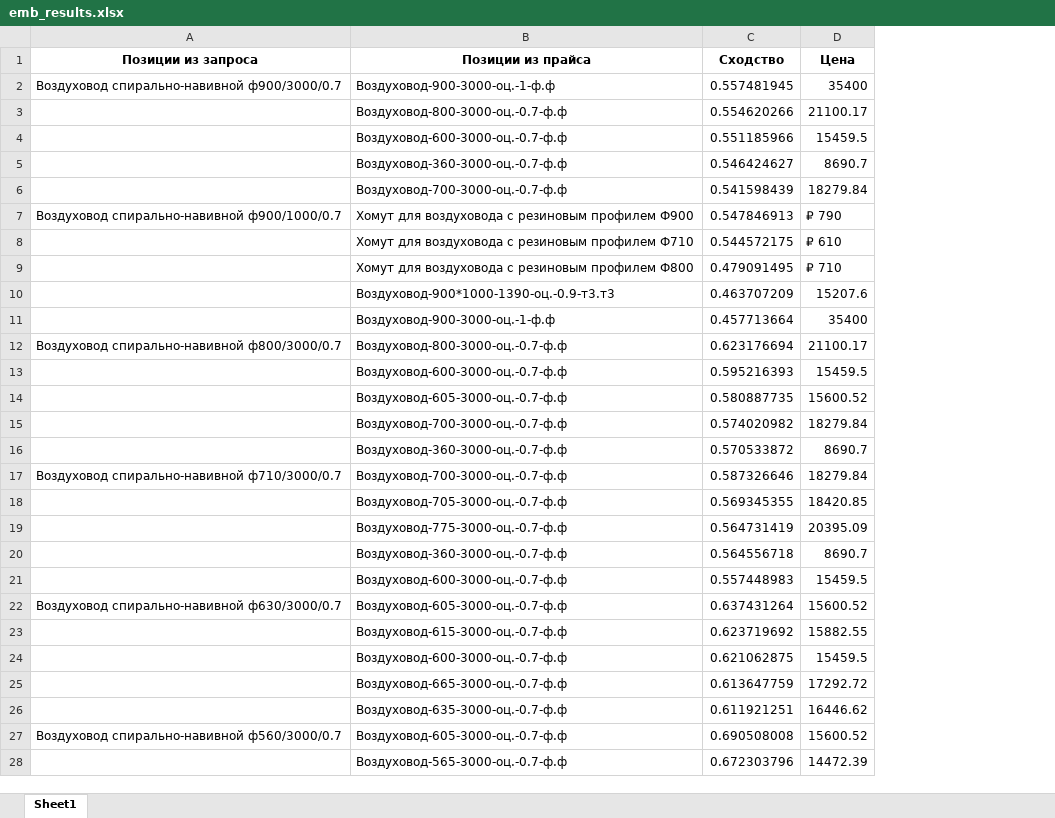
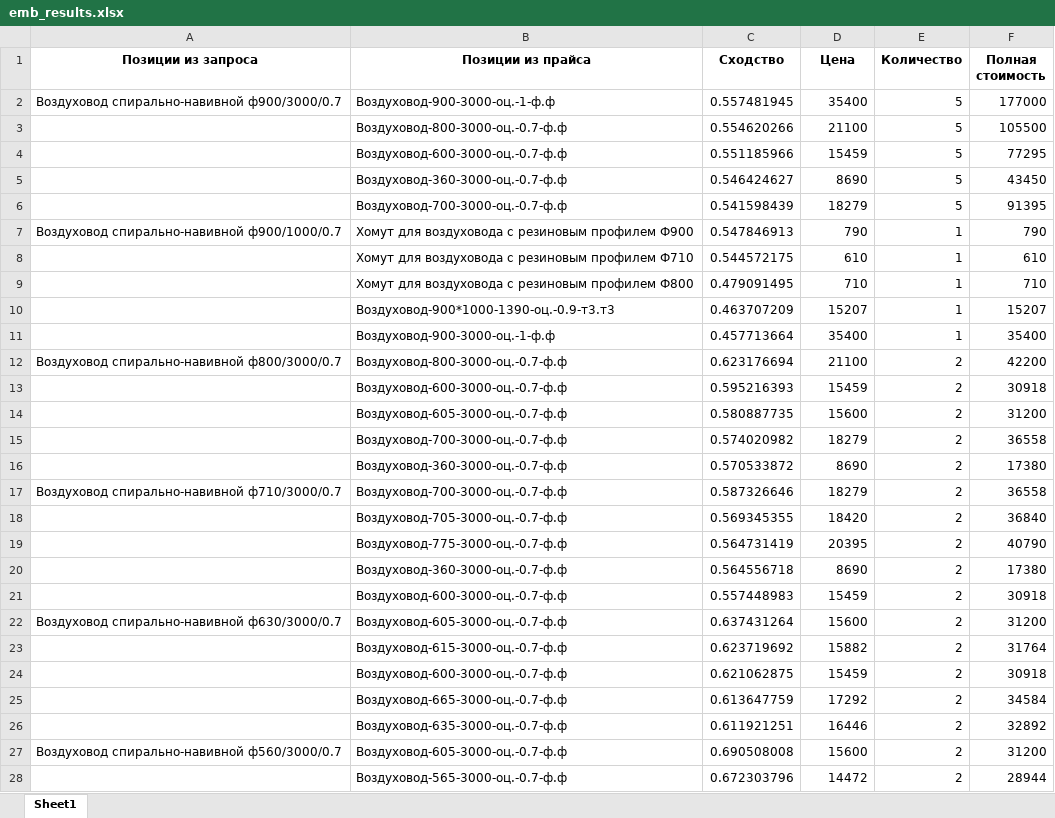
Before and after one commit to kennyvents/ai, an Excel workbook: files/results/emb_results.xlsx, sheet Sheet1, drawn as a sheet; only a part is shown; values as stored, in another font and other column widths than the file's, no borders; the diff covers the shown part only; the diff names each change by its address in the sheet, - before the commit and + after, or states it on an @@ line.

```diff
--- a/files/results/emb_results.xlsx (sheet Sheet1)
+++ b/files/results/emb_results.xlsx (sheet Sheet1)
+column E (Количество), rows 2-28: 5 | 5 | 5 | 5 | 5 | 1 | 1 | 1 | 1 | 1 | 2 | 2 | 2 | 2 | 2 | 2 | 2 | 2 | 2 | 2 | 2 | 2 | 2 | 2 | 2 | 2 | 2
+column F (Полная стоимость), rows 2-28: 177000 | 105500 | 77295 | 43450 | 91395 | 790 | 610 | 710 | 15207 | 35400 | 42200 | 30918 | 31200 | 36558 | 17380 | 36558 | 36840 | 40790 | 17380 | 30918 | 31200 | 31764 | 30918 | 34584 | 32892 | 31200 | 28944
-D3 (Цена): 21100.17
+D3 (Цена): 21100
-D4 (Цена): 15459.5
+D4 (Цена): 15459
-D5 (Цена): 8690.7
+D5 (Цена): 8690
-D6 (Цена): 18279.84
+D6 (Цена): 18279
-D7 (Цена): ₽ 790
+D7 (Цена): 790
-D8 (Цена): ₽ 610
+D8 (Цена): 610
-D9 (Цена): ₽ 710
+D9 (Цена): 710
-D10 (Цена): 15207.6
+D10 (Цена): 15207
-D12 (Цена): 21100.17
+D12 (Цена): 21100
-D13 (Цена): 15459.5
+D13 (Цена): 15459
-D14 (Цена): 15600.52
+D14 (Цена): 15600
-D15 (Цена): 18279.84
+D15 (Цена): 18279
-D16 (Цена): 8690.7
+D16 (Цена): 8690
-D17 (Цена): 18279.84
+D17 (Цена): 18279
-D18 (Цена): 18420.85
+D18 (Цена): 18420
-D19 (Цена): 20395.09
+D19 (Цена): 20395
-D20 (Цена): 8690.7
+D20 (Цена): 8690
-D21 (Цена): 15459.5
+D21 (Цена): 15459
-D22 (Цена): 15600.52
+D22 (Цена): 15600
-D23 (Цена): 15882.55
+D23 (Цена): 15882
-D24 (Цена): 15459.5
+D24 (Цена): 15459
-D25 (Цена): 17292.72
+D25 (Цена): 17292
-D26 (Цена): 16446.62
+D26 (Цена): 16446
-D27 (Цена): 15600.52
+D27 (Цена): 15600
-D28 (Цена): 14472.39
+D28 (Цена): 14472
```
Also changed, not shown: 549 edited cells elsewhere in this sheet, files/modified_prices.xlsx, files/results/finally_results.xlsx, 6 other files.
